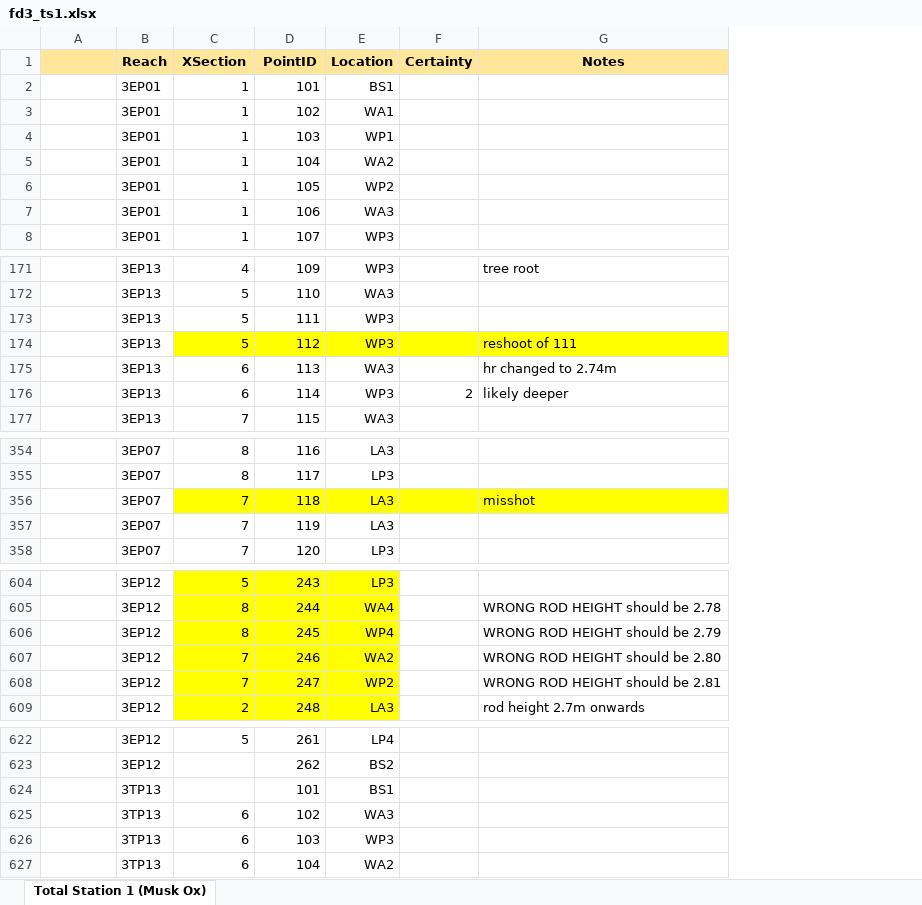
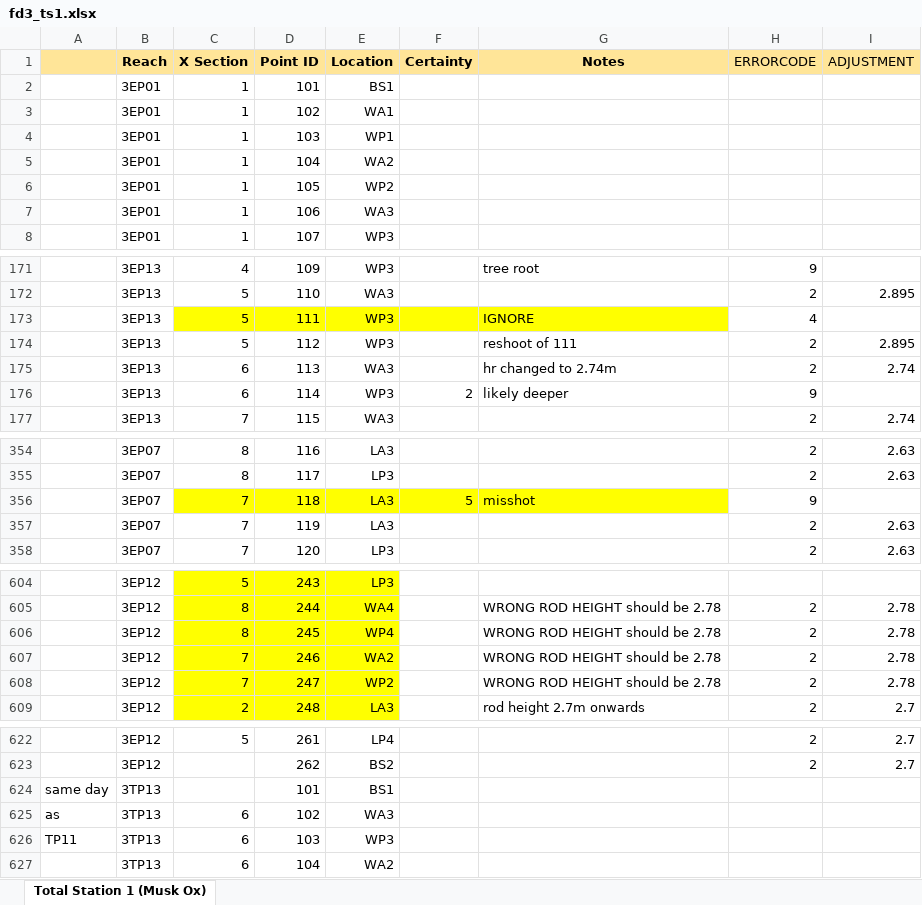
Before and after one commit to natecwright/igea22, an Excel workbook: raw_ts_data/fd/fd3_ts1.xlsx, sheet Total Station 1 (Musk Ox), drawn as a sheet; only a part is shown, gaps mark what is left out; values as stored, in another font and other column widths than the file's, no borders; the diff covers the shown part only; the diff names each change by its address in the sheet, - before the commit and + after, or states it on an @@ line.

```diff
--- a/raw_ts_data/fd/fd3_ts1.xlsx (sheet Total Station 1 (Musk Ox))
+++ b/raw_ts_data/fd/fd3_ts1.xlsx (sheet Total Station 1 (Musk Ox))
+column H (ERRORCODE), rows 171-177: 9 | 2 | 4 | 2 | 2 | 9 | 2; rows 354-358: 2 | 2 | 9 | 2 | 2; rows 605-609: all 2; rows 622-623: 2 | 2
+column I (ADJUSTMENT), rows 172-177: 2.895 |  | 2.895 | 2.74 |  | 2.74; rows 354-358: 2.63 | 2.63 |  | 2.63 | 2.63; rows 605-609: 2.78 | 2.78 | 2.78 | 2.78 | 2.7; rows 622-623: 2.7 | 2.7
-C1: XSection
+C1: X Section
-D1: PointID
+D1: Point ID
-C173:G173 fill: none
+C173:G173 fill: #FFFF00
-G173 (Notes): (empty)
+G173 (Notes): IGNORE
-C174:G174 fill: #FFFF00
+C174:G174 fill: none
-F356 (Certainty): (empty)
+F356 (Certainty): 5
-G606 (Notes): WRONG ROD HEIGHT should be 2.79
+G606 (Notes): WRONG ROD HEIGHT should be 2.78
-G607 (Notes): WRONG ROD HEIGHT should be 2.80
+G607 (Notes): WRONG ROD HEIGHT should be 2.78
-G608 (Notes): WRONG ROD HEIGHT should be 2.81
+G608 (Notes): WRONG ROD HEIGHT should be 2.78
-A624: (empty)
+A624: same day
-A625: (empty)
+A625: as
-A626: (empty)
+A626: TP11
```
Also changed, not shown: 1 edited cell elsewhere in this sheet, raw_ts_data/fd/fd3_ts2.xlsx, 30 other files.
